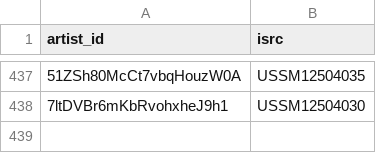
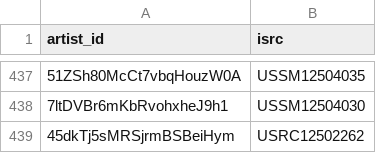
Before and after one commit to jarell-santella/daily-top-songs-etl, a CSV file: db/csv/artist_song_map.csv, drawn as a sheet; only a part is shown, gaps mark what is left out; the diff names each change by its address in the sheet, - before the commit and + after, or states it on an @@ line.

```diff
--- a/db/csv/artist_song_map.csv
+++ b/db/csv/artist_song_map.csv
+row 439: 45dkTj5sMRSjrmBSBeiHym | USRC12502262
```
Also changed, not shown: db/csv/ranking.csv, db/csv/song.csv.
